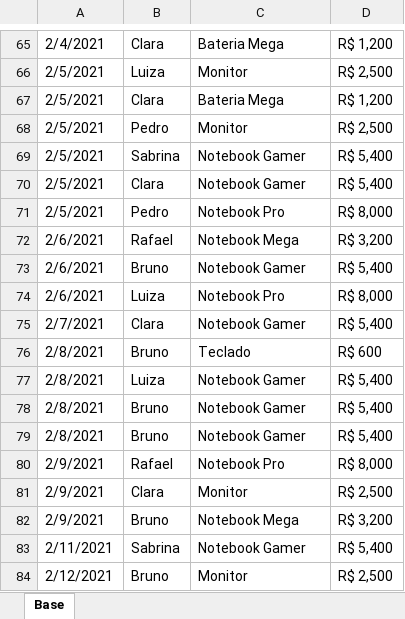
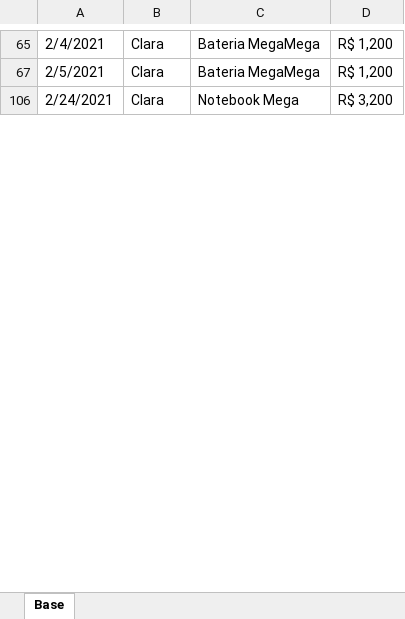
Before and after one commit to filipeAugusto99/Excel, an Excel workbook: 3-Classificar_e_filtrar/07. Filtro Avançado (Parte 2) - Material(1).xlsx, sheet Base, drawn as a sheet; only a part is shown, gaps mark what is left out; the shorter side is filled out with more unchanged rows; values as stored, in another font and other column widths than the file's, no borders; removed rows and columns are numbered as before the commit, all else as after; the diff covers the shown part only; the diff names each change by its address in the sheet, - before the commit and + after, or states it on an @@ line.

```diff
--- a/3-Classificar_e_filtrar/07. Filtro Avançado (Parte 2) - Material(1).xlsx (sheet Base)
+++ b/3-Classificar_e_filtrar/07. Filtro Avançado (Parte 2) - Material(1).xlsx (sheet Base)
-C65: Bateria Mega
+C65: Bateria MegaMega
@@ row 66 hidden: 2/5/2021 | Luiza | Monitor | R$ 2,500 @@
-C67: Bateria Mega
+C67: Bateria MegaMega
@@ row 68 hidden: 2/5/2021 | Pedro | Monitor | R$ 2,500 @@
@@ row 69 hidden: 2/5/2021 | Sabrina | Notebook Gamer | R$ 5,400 @@
@@ row 70 hidden: 2/5/2021 | Clara | Notebook Gamer | R$ 5,400 @@
@@ row 71 hidden: 2/5/2021 | Pedro | Notebook Pro | R$ 8,000 @@
@@ row 72 hidden: 2/6/2021 | Rafael | Notebook Mega | R$ 3,200 @@
@@ row 73 hidden: 2/6/2021 | Bruno | Notebook Gamer | R$ 5,400 @@
@@ row 74 hidden: 2/6/2021 | Luiza | Notebook Pro | R$ 8,000 @@
@@ row 75 hidden: 2/7/2021 | Clara | Notebook Gamer | R$ 5,400 @@
@@ row 76 hidden: 2/8/2021 | Bruno | Teclado | R$ 600 @@
@@ row 77 hidden: 2/8/2021 | Luiza | Notebook Gamer | R$ 5,400 @@
@@ row 78 hidden: 2/8/2021 | Bruno | Notebook Gamer | R$ 5,400 @@
@@ row 79 hidden: 2/8/2021 | Bruno | Notebook Gamer | R$ 5,400 @@
@@ row 80 hidden: 2/9/2021 | Rafael | Notebook Pro | R$ 8,000 @@
@@ row 81 hidden: 2/9/2021 | Clara | Monitor | R$ 2,500 @@
@@ row 82 hidden: 2/9/2021 | Bruno | Notebook Mega | R$ 3,200 @@
@@ row 83 hidden: 2/11/2021 | Sabrina | Notebook Gamer | R$ 5,400 @@
@@ row 84 hidden: 2/12/2021 | Bruno | Monitor | R$ 2,500 @@
```
Also changed, not shown: 1 added row, 50 removed rows, 277 hidden or unhidden rows, 10 edited cells and cell formats elsewhere in this sheet, hidden cells, 1 other file.
